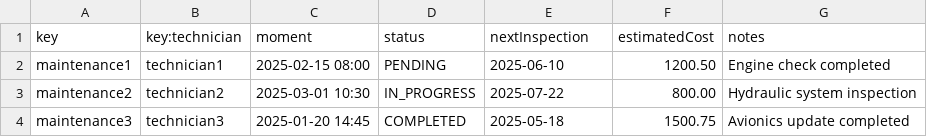
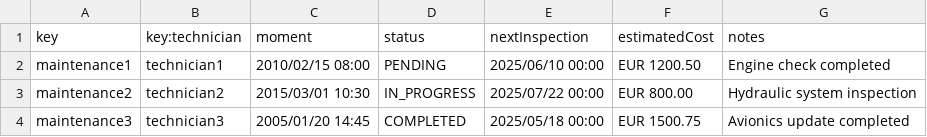
Before and after one commit to C1-036/Acme-ANS-D04, a CSV file: src/main/resources/WEB-INF/data/sample/maintenance_record.csv, drawn as a sheet.

```diff
--- a/src/main/resources/WEB-INF/data/sample/maintenance_record.csv
+++ b/src/main/resources/WEB-INF/data/sample/maintenance_record.csv
@@ -1,4 +1,4 @@
 key,key:technician,moment,status,nextInspection,estimatedCost,notes
-maintenance1,technician1,2025-02-15 08:00,PENDING,2025-06-10,1200.50,Engine check completed
-maintenance2,technician2,2025-03-01 10:30,IN_PROGRESS,2025-07-22,800.00,Hydraulic system inspection
-maintenance3,technician3,2025-01-20 14:45,COMPLETED,2025-05-18,1500.75,Avionics update completed
+maintenance1,technician1,2010/02/15 08:00,PENDING,2025/06/10 00:00,EUR 1200.50,Engine check completed
+maintenance2,technician2,2015/03/01 10:30,IN_PROGRESS,2025/07/22 00:00,EUR 800.00,Hydraulic system inspection
+maintenance3,technician3,2005/01/20 14:45,COMPLETED,2025/05/18 00:00,EUR 1500.75,Avionics update completed
```
Also changed, not shown: src/main/resources/WEB-INF/data/sample/technician.csv, src/main/resources/WEB-INF/data/sample/user-account.csv, 2 other files.
